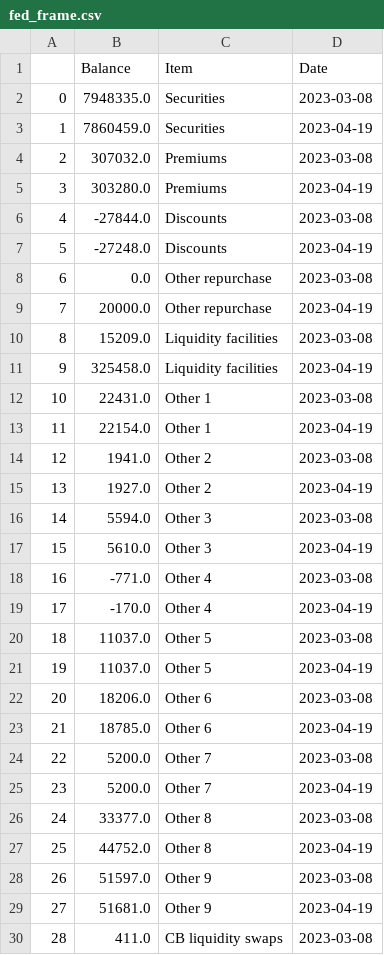
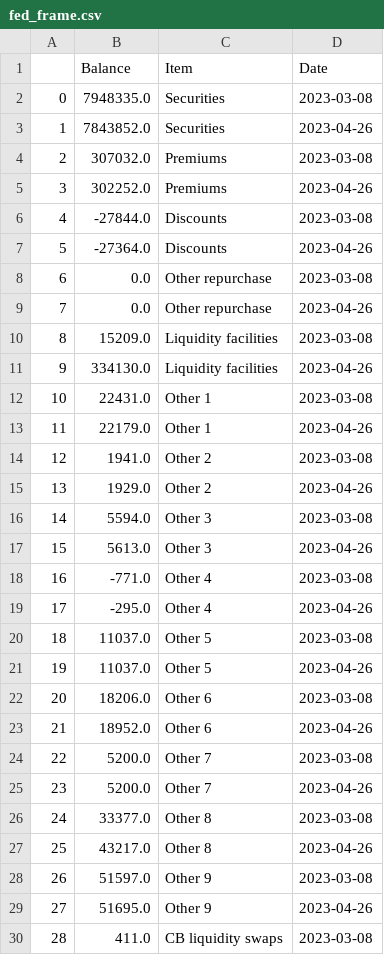
Before and after one commit to fpakal/Bankingcrisis, a CSV file: fed_frame.csv, drawn as a sheet; only a part is shown; the diff covers the shown part only.

```diff
--- a/fed_frame.csv
+++ b/fed_frame.csv
@@ -2,29 +2,29 @@
 0,7948335.0,Securities,2023-03-08
-1,7860459.0,Securities,2023-04-19
+1,7843852.0,Securities,2023-04-26
 2,307032.0,Premiums,2023-03-08
-3,303280.0,Premiums,2023-04-19
+3,302252.0,Premiums,2023-04-26
 4,-27844.0,Discounts,2023-03-08
-5,-27248.0,Discounts,2023-04-19
+5,-27364.0,Discounts,2023-04-26
 6,0.0,Other repurchase,2023-03-08
-7,20000.0,Other repurchase,2023-04-19
+7,0.0,Other repurchase,2023-04-26
 8,15209.0,Liquidity facilities,2023-03-08
-9,325458.0,Liquidity facilities,2023-04-19
+9,334130.0,Liquidity facilities,2023-04-26
 10,22431.0,Other 1,2023-03-08
-11,22154.0,Other 1,2023-04-19
+11,22179.0,Other 1,2023-04-26
 12,1941.0,Other 2,2023-03-08
-13,1927.0,Other 2,2023-04-19
+13,1929.0,Other 2,2023-04-26
 14,5594.0,Other 3,2023-03-08
-15,5610.0,Other 3,2023-04-19
+15,5613.0,Other 3,2023-04-26
 16,-771.0,Other 4,2023-03-08
-17,-170.0,Other 4,2023-04-19
+17,-295.0,Other 4,2023-04-26
 18,11037.0,Other 5,2023-03-08
-19,11037.0,Other 5,2023-04-19
+19,11037.0,Other 5,2023-04-26
 20,18206.0,Other 6,2023-03-08
-21,18785.0,Other 6,2023-04-19
+21,18952.0,Other 6,2023-04-26
 22,5200.0,Other 7,2023-03-08
-23,5200.0,Other 7,2023-04-19
+23,5200.0,Other 7,2023-04-26
 24,33377.0,Other 8,2023-03-08
-25,44752.0,Other 8,2023-04-19
+25,43217.0,Other 8,2023-04-26
 26,51597.0,Other 9,2023-03-08
-27,51681.0,Other 9,2023-04-19
+27,51695.0,Other 9,2023-04-26
 28,411.0,CB liquidity swaps,2023-03-08
```
Also changed, not shown: 15 edited cells elsewhere in this file, curr_prices.csv, init_prices.csv, 4 other files.
